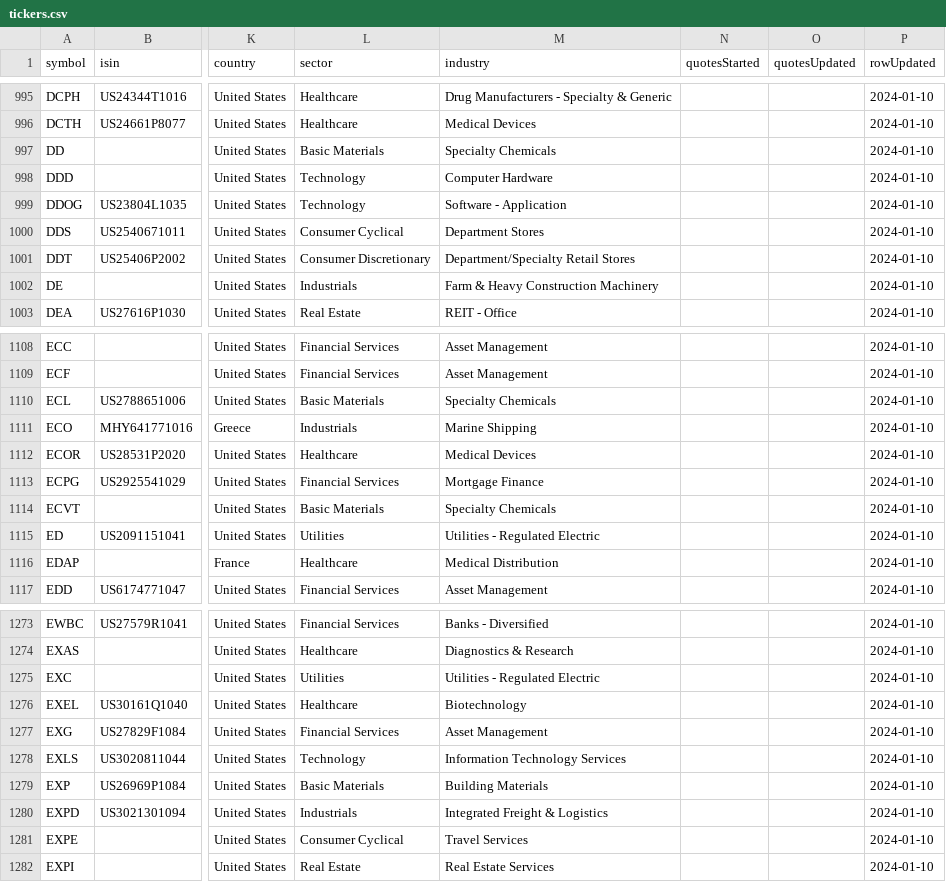
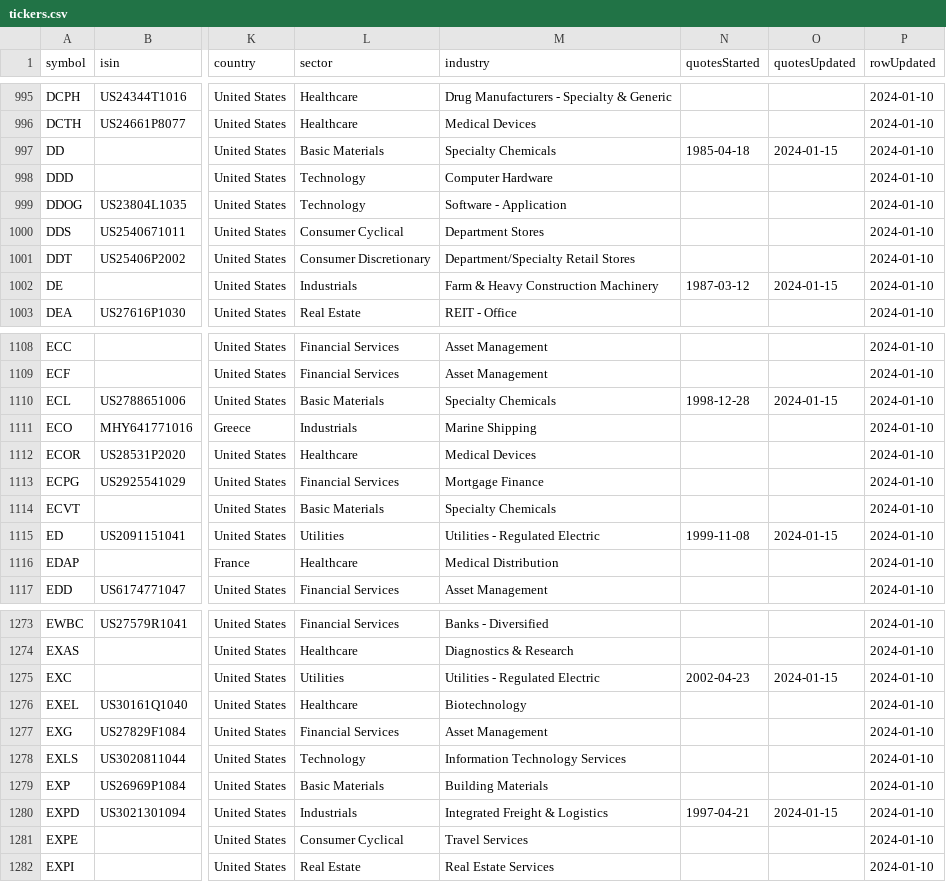
Before and after one commit to algoviator/stock-data-downloader, a CSV file: data/tickers.csv, drawn as a sheet; only a part is shown, gaps mark what is left out; the diff covers the shown part only; the diff names each change by its address in the sheet, - before the commit and + after, or states it on an @@ line.

Commit message:
Release 0.0.2: quotes and tickers downloaders

```diff
--- a/data/tickers.csv
+++ b/data/tickers.csv
-N997 (quotesStarted): (empty)
+N997 (quotesStarted): 1985-04-18
-O997 (quotesUpdated): (empty)
+O997 (quotesUpdated): 2024-01-15
-N1002 (quotesStarted): (empty)
+N1002 (quotesStarted): 1987-03-12
-O1002 (quotesUpdated): (empty)
+O1002 (quotesUpdated): 2024-01-15
-N1110 (quotesStarted): (empty)
+N1110 (quotesStarted): 1998-12-28
-O1110 (quotesUpdated): (empty)
+O1110 (quotesUpdated): 2024-01-15
-N1115 (quotesStarted): (empty)
+N1115 (quotesStarted): 1999-11-08
-O1115 (quotesUpdated): (empty)
+O1115 (quotesUpdated): 2024-01-15
-N1275 (quotesStarted): (empty)
+N1275 (quotesStarted): 2002-04-23
-O1275 (quotesUpdated): (empty)
+O1275 (quotesUpdated): 2024-01-15
-N1280 (quotesStarted): (empty)
+N1280 (quotesStarted): 1997-04-21
-O1280 (quotesUpdated): (empty)
+O1280 (quotesUpdated): 2024-01-15
```
Also changed, not shown: 38 edited cells elsewhere in this file, 4 other files.
